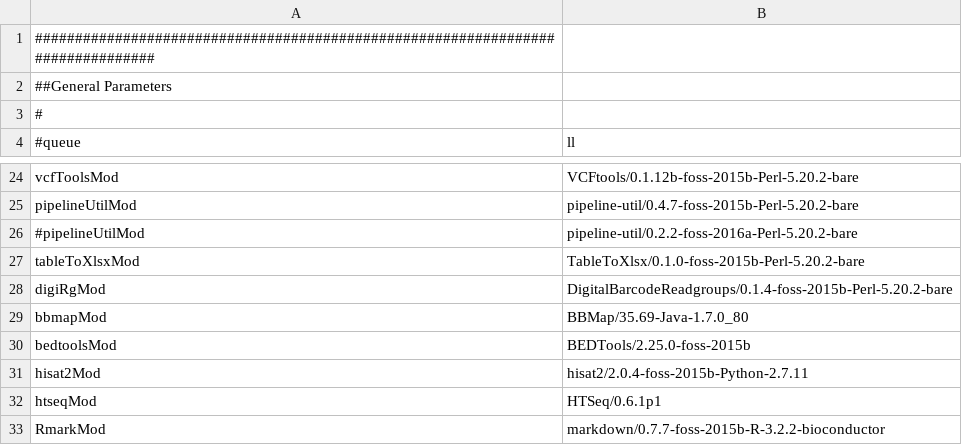
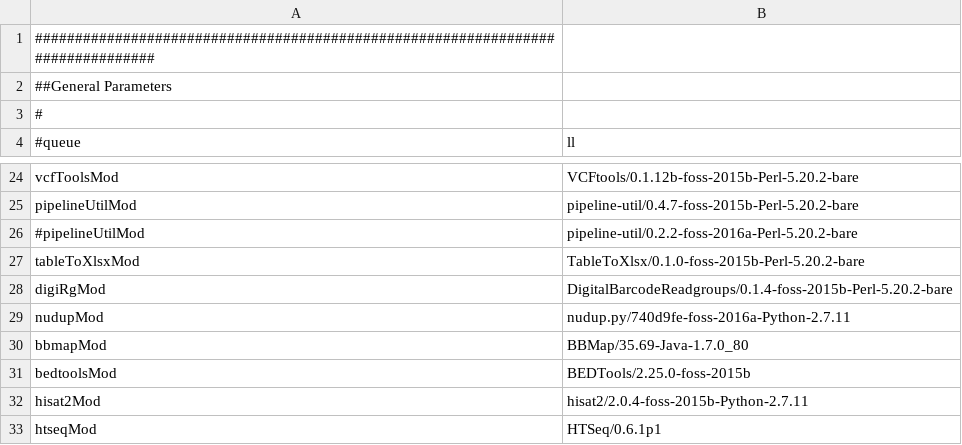
Before and after one commit to mmterpstra/molgenis-c5-TumorNormal, a CSV file: umcg.siteconfig.csv, drawn as a sheet; only a part is shown, gaps mark what is left out; the shorter side is filled out with more unchanged rows.

```diff
--- a/umcg.siteconfig.csv
+++ b/umcg.siteconfig.csv
@@ -28,2 +28,3 @@ tableToXlsxMod,TableToXlsx/0.1.0-foss-2015b-Perl-5.20.2-bare
 digiRgMod,DigitalBarcodeReadgroups/0.1.4-foss-2015b-Perl-5.20.2-bare
+nudupMod,nudup.py/740d9fe-foss-2016a-Python-2.7.11
 bbmapMod,BBMap/35.69-Java-1.7.0_80
```
Also changed, not shown: peregrine.siteconfig.csv, 5 other files.
